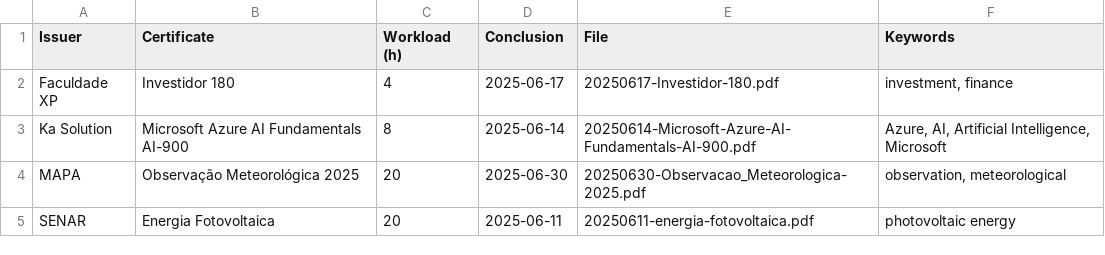
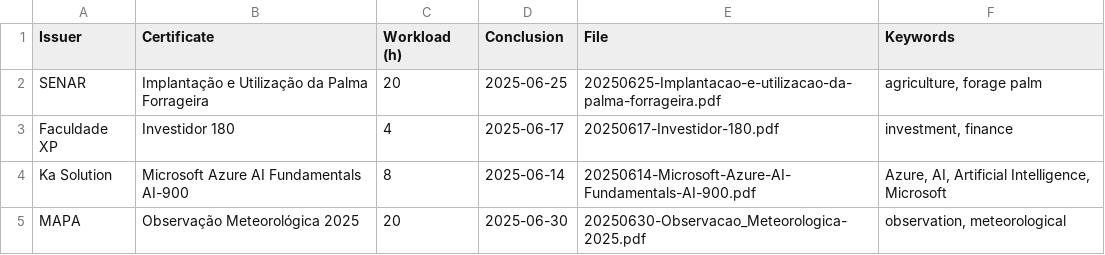
Before and after one commit to georgemaia/certificados-repo, a CSV file: files/certificados.csv, drawn as a sheet; only a part is shown; the shorter side is filled out with more unchanged rows; the diff names each change by its address in the sheet, - before the commit and + after, or states it on an @@ line.

Commit message:
Implantação e Utilização da Palma Forrageira

```diff
--- a/files/certificados.csv
+++ b/files/certificados.csv
+row 2: SENAR | Implantação e Utilização da Palma Forrageira | 20 | 2025-06-25 | 20250625-Implantacao-e-utilizacao-da-palma-forrageira.pdf | agriculture, forage palm
```
Also changed, not shown: 1 other file.
